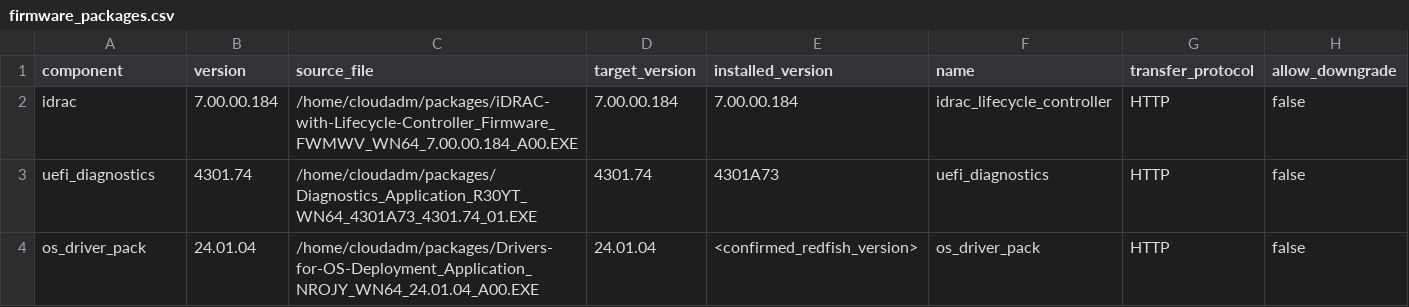
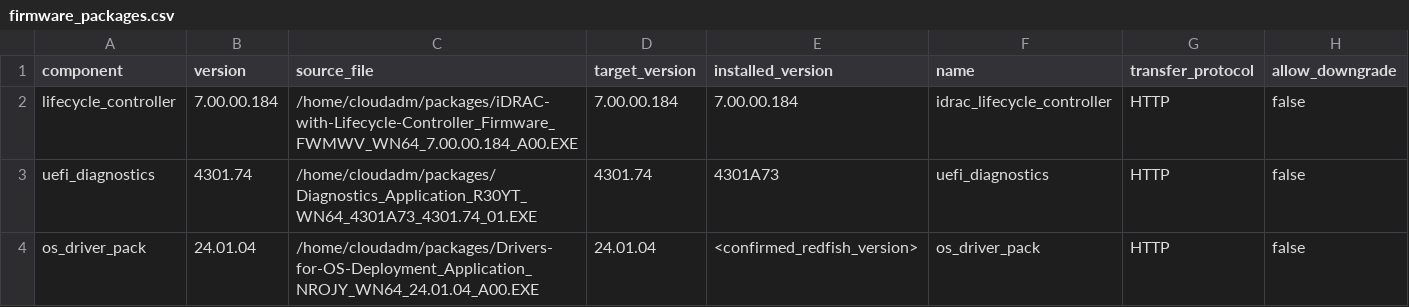
Before and after one commit to ruthrosals/idrac-test, a CSV file: idrac-update/examples/firmware_packages.csv, drawn as a sheet.

Commit message:
Report firmware URI readiness without failing check mode

```diff
--- a/idrac-update/examples/firmware_packages.csv
+++ b/idrac-update/examples/firmware_packages.csv
@@ -1,3 +1,3 @@
 component,version,source_file,target_version,installed_version,name,transfer_protocol,allow_downgrade
-idrac,7.00.00.184,/home/cloudadm/packages/iDRAC-with-Lifecycle-Controller_Firmware_FWMWV_WN64_7.00.00.184_A00.EXE,7.00.00.184,7.00.00.184,idrac_lifecycle_controller,HTTP,false
+lifecycle_controller,7.00.00.184,/home/cloudadm/packages/iDRAC-with-Lifecycle-Controller_Firmware_FWMWV_WN64_7.00.00.184_A00.EXE,7.00.00.184,7.00.00.184,idrac_lifecycle_controller,HTTP,false
 uefi_diagnostics,4301.74,/home/cloudadm/packages/Diagnostics_Application_R30YT_WN64_4301A73_4301.74_01.EXE,4301.74,4301A73,uefi_diagnostics,HTTP,false
```
Also changed, not shown: 10 other files.
